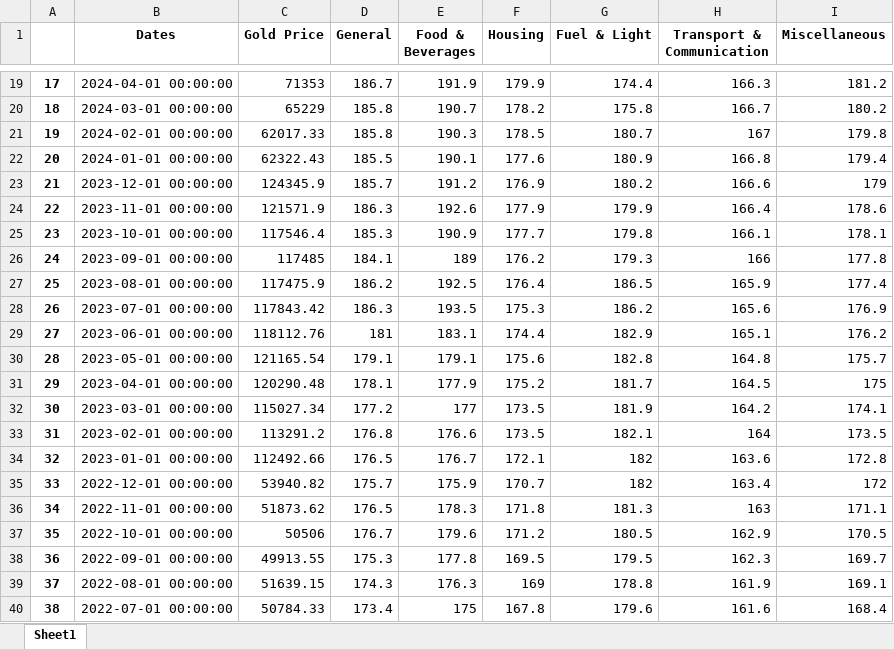
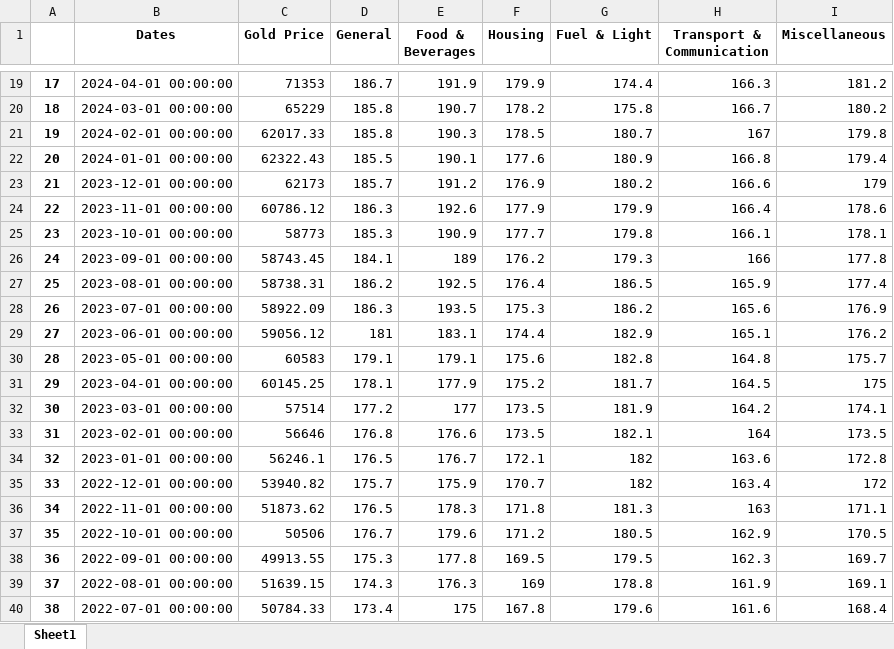
Before and after one commit to dpriyanshiii/GoldInflationAnalysis, an Excel workbook: clean data/clean.xlsx, sheet Sheet1, drawn as a sheet; only a part is shown, gaps mark what is left out; values as stored, in another font and other column widths than the file's, no borders; the diff names each change by its address in the sheet, - before the commit and + after, or states it on an @@ line.

```diff
--- a/clean data/clean.xlsx (sheet Sheet1)
+++ b/clean data/clean.xlsx (sheet Sheet1)
-C23 (Gold Price): 124345.9
+C23 (Gold Price): 62173
-C24 (Gold Price): 121571.9
+C24 (Gold Price): 60786.12
-C25 (Gold Price): 117546.4
+C25 (Gold Price): 58773
-C26 (Gold Price): 117485
+C26 (Gold Price): 58743.45
-C27 (Gold Price): 117475.9
+C27 (Gold Price): 58738.31
-C28 (Gold Price): 117843.42
+C28 (Gold Price): 58922.09
-C29 (Gold Price): 118112.76
+C29 (Gold Price): 59056.12
-C30 (Gold Price): 121165.54
+C30 (Gold Price): 60583
-C31 (Gold Price): 120290.48
+C31 (Gold Price): 60145.25
-C32 (Gold Price): 115027.34
+C32 (Gold Price): 57514
-C33 (Gold Price): 113291.2
+C33 (Gold Price): 56646
-C34 (Gold Price): 112492.66
+C34 (Gold Price): 56246.1
```
Also changed, not shown: clean data/goldata.xlsx, clean data/indexdata.xlsx, 13 other files.
